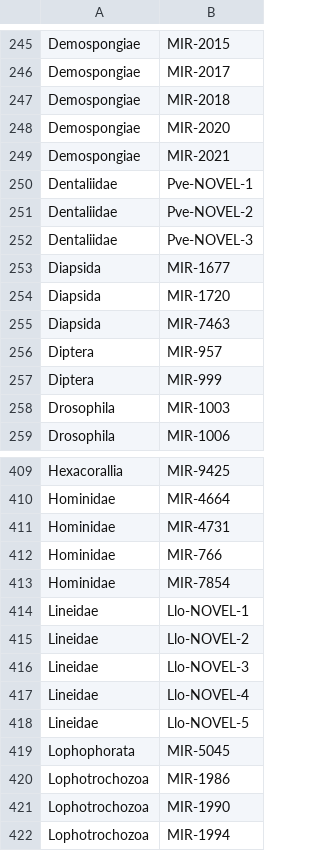
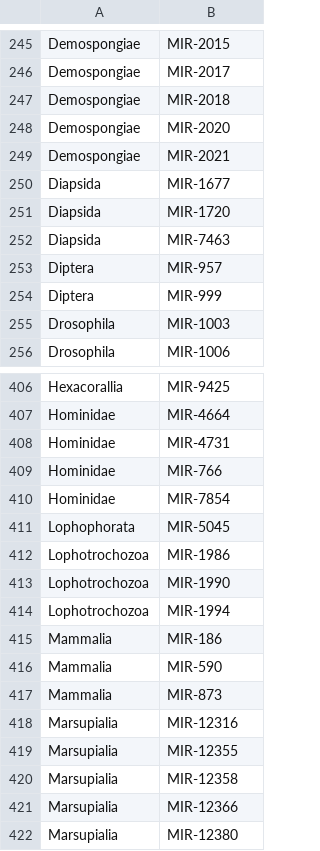
Before and after one commit to sinanugur/MirMachine, a TSV file: mirmachine/meta/nodes_mirnas_corrected.tsv, drawn as a sheet; only a part is shown, gaps mark what is left out; the shorter side is filled out with more unchanged rows.

Commit message:
some old meta data

```diff
--- a/mirmachine/meta/nodes_mirnas_corrected.tsv
+++ b/mirmachine/meta/nodes_mirnas_corrected.tsv
@@ -249,5 +249,2 @@ Demospongiae	MIR-2020
 Demospongiae	MIR-2021
-Dentaliidae	Pve-NOVEL-1
-Dentaliidae	Pve-NOVEL-2
-Dentaliidae	Pve-NOVEL-3
 Diapsida	MIR-1677
@@ -413,7 +410,2 @@ Hominidae	MIR-766
 Hominidae	MIR-7854
-Lineidae	Llo-NOVEL-1
-Lineidae	Llo-NOVEL-2
-Lineidae	Llo-NOVEL-3
-Lineidae	Llo-NOVEL-4
-Lineidae	Llo-NOVEL-5
 Lophophorata	MIR-5045
```
Also changed, not shown: 5 other files.
